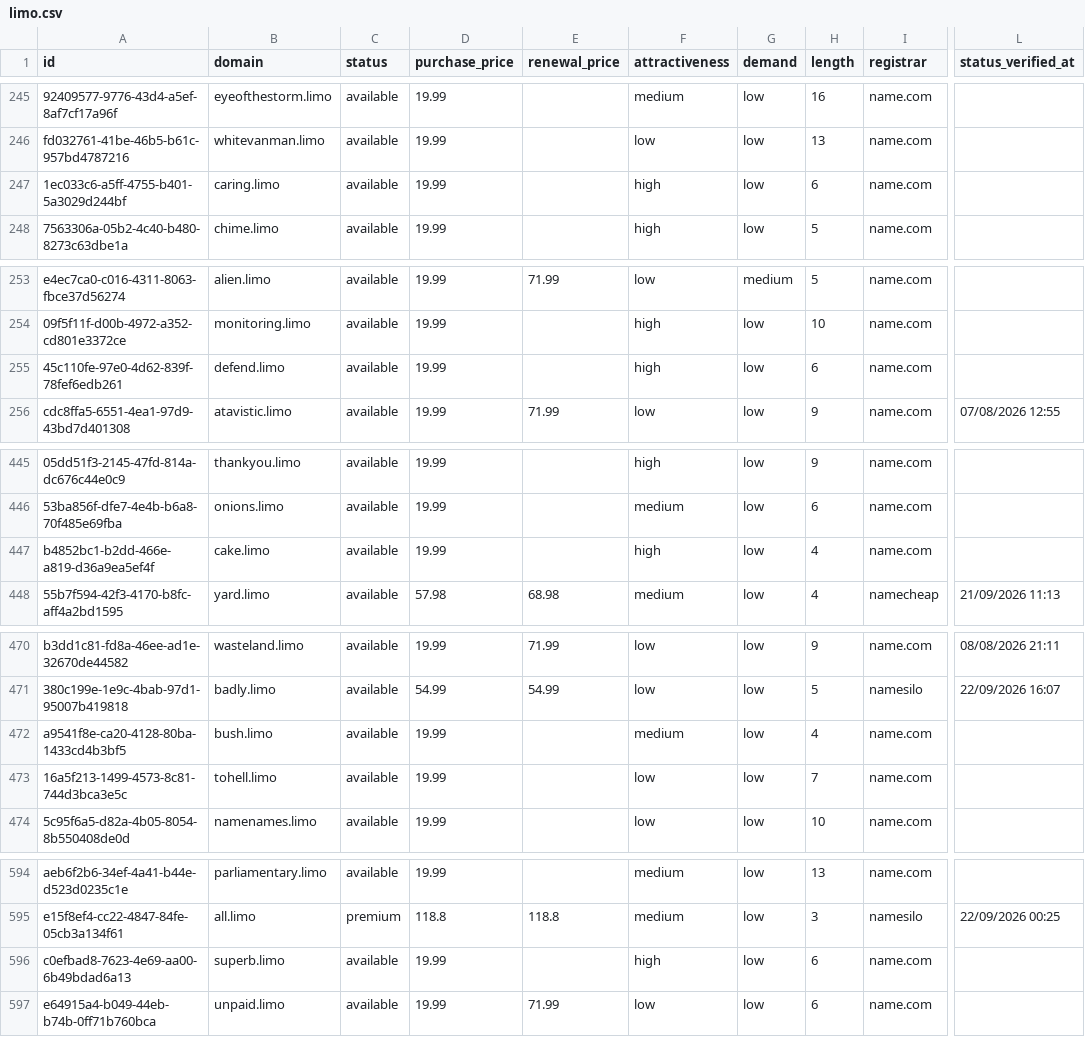
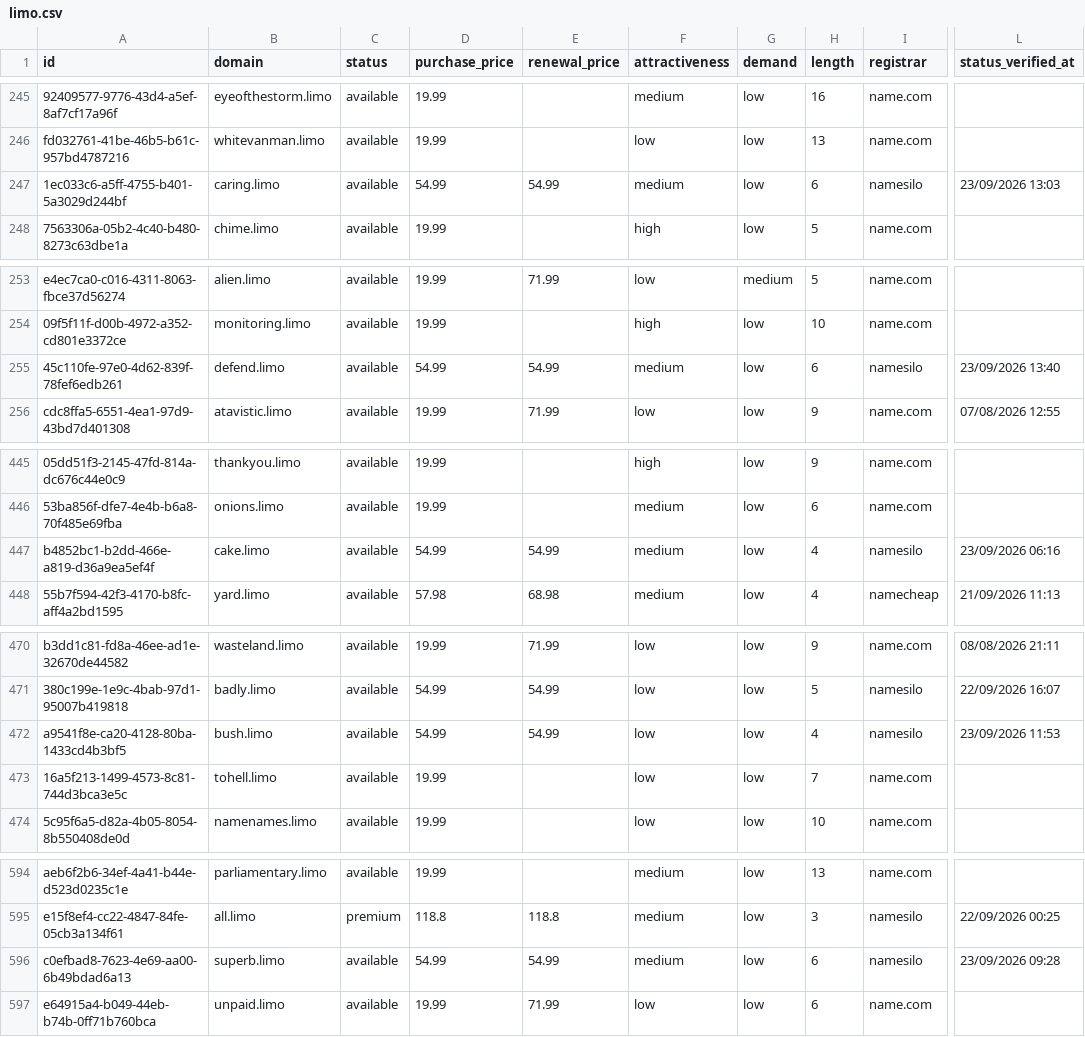
Before and after one commit to UniqueDomains/limo-oneword-domains, a CSV file: limo.csv, drawn as a sheet; only a part is shown, gaps mark what is left out; the diff covers the shown part only; the diff names each change by its address in the sheet, - before the commit and + after, or states it on an @@ line.

```diff
--- a/limo.csv
+++ b/limo.csv
-D247 (purchase_price): 19.99
+D247 (purchase_price): 54.99
-E247 (renewal_price): (empty)
+E247 (renewal_price): 54.99
-F247 (attractiveness): high
+F247 (attractiveness): medium
-I247 (registrar): name.com
+I247 (registrar): namesilo
-L247 (status_verified_at): (empty)
+L247 (status_verified_at): 23/09/2026 13:03
-D255 (purchase_price): 19.99
+D255 (purchase_price): 54.99
-E255 (renewal_price): (empty)
+E255 (renewal_price): 54.99
-F255 (attractiveness): high
+F255 (attractiveness): medium
-I255 (registrar): name.com
+I255 (registrar): namesilo
-L255 (status_verified_at): (empty)
+L255 (status_verified_at): 23/09/2026 13:40
-D447 (purchase_price): 19.99
+D447 (purchase_price): 54.99
-E447 (renewal_price): (empty)
+E447 (renewal_price): 54.99
-F447 (attractiveness): high
+F447 (attractiveness): medium
-I447 (registrar): name.com
+I447 (registrar): namesilo
-L447 (status_verified_at): (empty)
+L447 (status_verified_at): 23/09/2026 06:16
-D472 (purchase_price): 19.99
+D472 (purchase_price): 54.99
-E472 (renewal_price): (empty)
+E472 (renewal_price): 54.99
-F472 (attractiveness): medium
+F472 (attractiveness): low
-I472 (registrar): name.com
+I472 (registrar): namesilo
-L472 (status_verified_at): (empty)
+L472 (status_verified_at): 23/09/2026 11:53
-D596 (purchase_price): 19.99
+D596 (purchase_price): 54.99
-E596 (renewal_price): (empty)
+E596 (renewal_price): 54.99
-F596 (attractiveness): high
+F596 (attractiveness): medium
-I596 (registrar): name.com
+I596 (registrar): namesilo
-L596 (status_verified_at): (empty)
+L596 (status_verified_at): 23/09/2026 09:28
```
Also changed, not shown: 115 edited cells elsewhere in this file, 4 other files.
